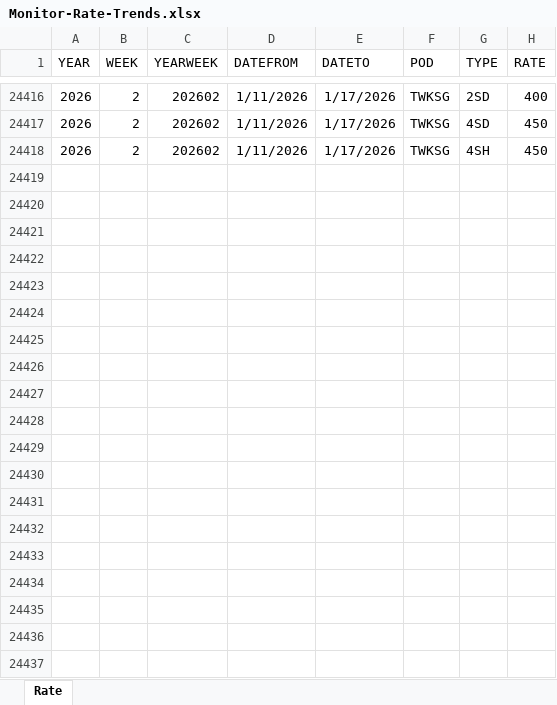
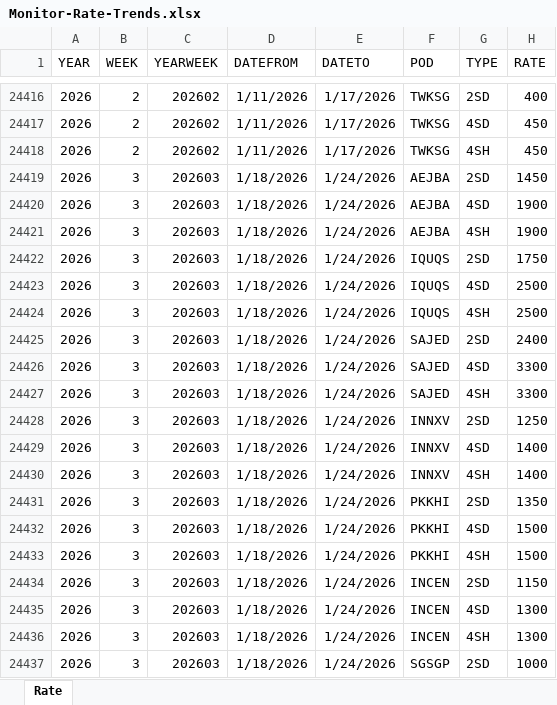
Before and after one commit to smartpu/Shipping-Schedule, an Excel workbook: Data/Monitor-Rate-Trends.xlsx, sheet Rate, drawn as a sheet; only a part is shown, gaps mark what is left out; values as stored, in another font and other column widths than the file's, no borders; table styles not drawn; the diff covers the shown part only; the diff names each change by its address in the sheet, - before the commit and + after, or states it on an @@ line.

```diff
--- a/Data/Monitor-Rate-Trends.xlsx (sheet Rate)
+++ b/Data/Monitor-Rate-Trends.xlsx (sheet Rate)
+row 24419: 2026 | 3 | 202603 | 1/18/2026 | 1/24/2026 | AEJBA | 2SD | 1450
+row 24420: 2026 | 3 | 202603 | 1/18/2026 | 1/24/2026 | AEJBA | 4SD | 1900
+row 24421: 2026 | 3 | 202603 | 1/18/2026 | 1/24/2026 | AEJBA | 4SH | 1900
+row 24422: 2026 | 3 | 202603 | 1/18/2026 | 1/24/2026 | IQUQS | 2SD | 1750
+row 24423: 2026 | 3 | 202603 | 1/18/2026 | 1/24/2026 | IQUQS | 4SD | 2500
+row 24424: 2026 | 3 | 202603 | 1/18/2026 | 1/24/2026 | IQUQS | 4SH | 2500
+row 24425: 2026 | 3 | 202603 | 1/18/2026 | 1/24/2026 | SAJED | 2SD | 2400
+row 24426: 2026 | 3 | 202603 | 1/18/2026 | 1/24/2026 | SAJED | 4SD | 3300
+row 24427: 2026 | 3 | 202603 | 1/18/2026 | 1/24/2026 | SAJED | 4SH | 3300
+row 24428: 2026 | 3 | 202603 | 1/18/2026 | 1/24/2026 | INNXV | 2SD | 1250
+row 24429: 2026 | 3 | 202603 | 1/18/2026 | 1/24/2026 | INNXV | 4SD | 1400
+row 24430: 2026 | 3 | 202603 | 1/18/2026 | 1/24/2026 | INNXV | 4SH | 1400
+row 24431: 2026 | 3 | 202603 | 1/18/2026 | 1/24/2026 | PKKHI | 2SD | 1350
+row 24432: 2026 | 3 | 202603 | 1/18/2026 | 1/24/2026 | PKKHI | 4SD | 1500
+row 24433: 2026 | 3 | 202603 | 1/18/2026 | 1/24/2026 | PKKHI | 4SH | 1500
+row 24434: 2026 | 3 | 202603 | 1/18/2026 | 1/24/2026 | INCEN | 2SD | 1150
+row 24435: 2026 | 3 | 202603 | 1/18/2026 | 1/24/2026 | INCEN | 4SD | 1300
+row 24436: 2026 | 3 | 202603 | 1/18/2026 | 1/24/2026 | INCEN | 4SH | 1300
+row 24437: 2026 | 3 | 202603 | 1/18/2026 | 1/24/2026 | SGSGP | 2SD | 1000
```
Also changed, not shown: 38 added rows elsewhere in this sheet, Data/Market-SCFI-Trends.xlsx, 15 other files.
